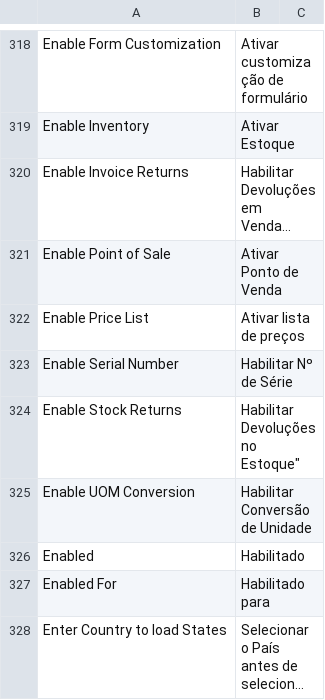
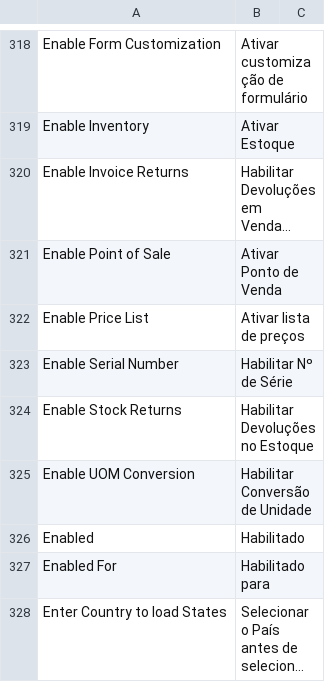
Before and after one commit to frappe/books, a CSV file: translations/pt.csv, drawn as a sheet; only a part is shown, gaps mark what is left out; long unchanged cells end in …; the diff names each change by its address in the sheet, - before the commit and + after, or states it on an @@ line.

Commit message:
Fix typo

```diff
--- a/translations/pt.csv
+++ b/translations/pt.csv
-B324: Habilitar Devoluções no Estoque"
+B324: Habilitar Devoluções no Estoque
```
